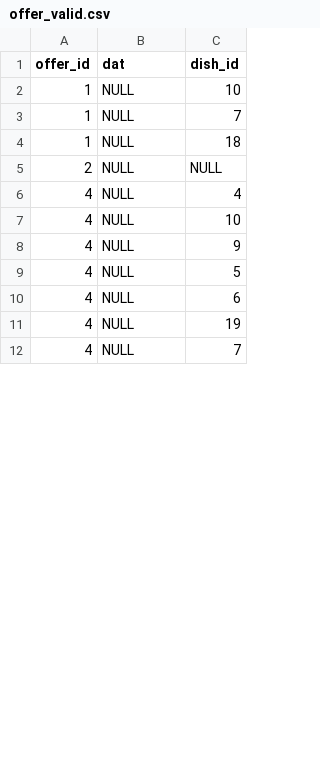
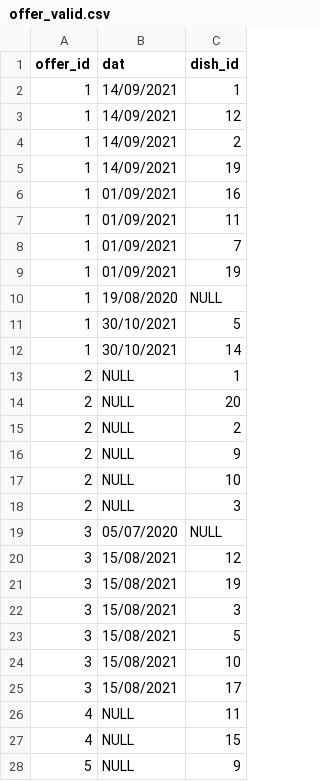
Before and after one commit to Akash-116/CS387-Project, a CSV file: Phase2-Project Design document/data/offer_valid.csv, drawn as a sheet; only a part is shown; the diff covers the shown part only.

Commit message:
Removed c_type from data

```diff
--- a/Phase2-Project Design document/data/offer_valid.csv
+++ b/Phase2-Project Design document/data/offer_valid.csv
@@ -1,12 +1,28 @@
 offer_id,dat,dish_id
-1,NULL,10
-1,NULL,7
-1,NULL,18
-2,NULL,NULL
-4,NULL,4
-4,NULL,10
-4,NULL,9
-4,NULL,5
-4,NULL,6
-4,NULL,19
-4,NULL,7
+1,14/09/2021,1
+1,14/09/2021,12
+1,14/09/2021,2
+1,14/09/2021,19
+1,01/09/2021,16
+1,01/09/2021,11
+1,01/09/2021,7
+1,01/09/2021,19
+1,19/08/2020,NULL
+1,30/10/2021,5
+1,30/10/2021,14
+2,NULL,1
+2,NULL,20
+2,NULL,2
+2,NULL,9
+2,NULL,10
+2,NULL,3
+3,05/07/2020,NULL
+3,15/08/2021,12
+3,15/08/2021,19
+3,15/08/2021,3
+3,15/08/2021,5
+3,15/08/2021,10
+3,15/08/2021,17
+4,NULL,11
+4,NULL,15
+5,NULL,9
```
Also changed, not shown: 4 removed rows and 11 edited cells elsewhere in this file, 1 other file.
